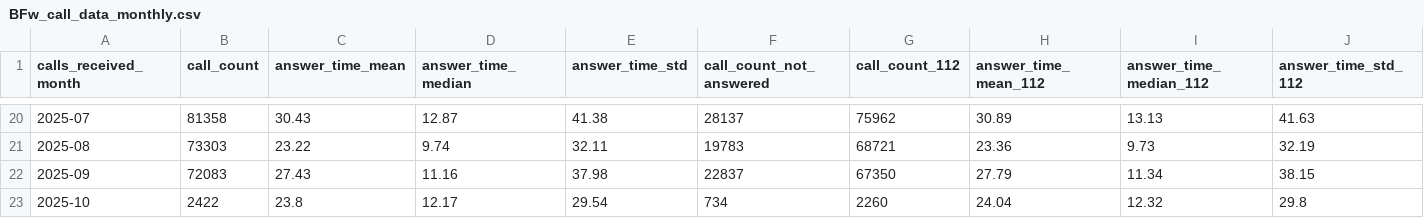
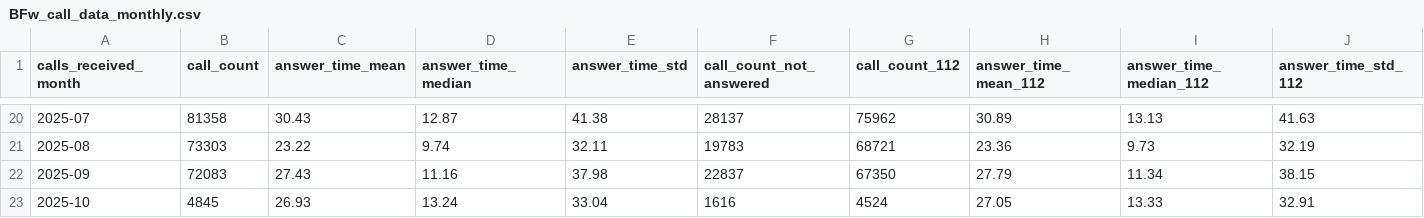
Before and after one commit to Berliner-Feuerwehr/BF-Open-Data, a CSV file: Datasets/Daily_Data/BFw_call_data_monthly.csv, drawn as a sheet; only a part is shown, gaps mark what is left out; the diff covers the shown part only; the diff names each change by its address in the sheet, - before the commit and + after, or states it on an @@ line.

```diff
--- a/Datasets/Daily_Data/BFw_call_data_monthly.csv
+++ b/Datasets/Daily_Data/BFw_call_data_monthly.csv
-B23 (call_count): 2422
+B23 (call_count): 4845
-C23 (answer_time_mean): 23.8
+C23 (answer_time_mean): 26.93
-D23 (answer_time_median): 12.17
+D23 (answer_time_median): 13.24
-E23 (answer_time_std): 29.54
+E23 (answer_time_std): 33.04
-F23 (call_count_not_answered): 734
+F23 (call_count_not_answered): 1616
-G23 (call_count_112): 2260
+G23 (call_count_112): 4524
-H23 (answer_time_mean_112): 24.04
+H23 (answer_time_mean_112): 27.05
-I23 (answer_time_median_112): 12.32
+I23 (answer_time_median_112): 13.33
-J23 (answer_time_std_112): 29.8
+J23 (answer_time_std_112): 32.91
```
Also changed, not shown: 3 edited cells elsewhere in this file, Datasets/Daily_Data/BFw_call_data_daily.csv, Datasets/Daily_Data/BFw_call_data_yearly.csv.
